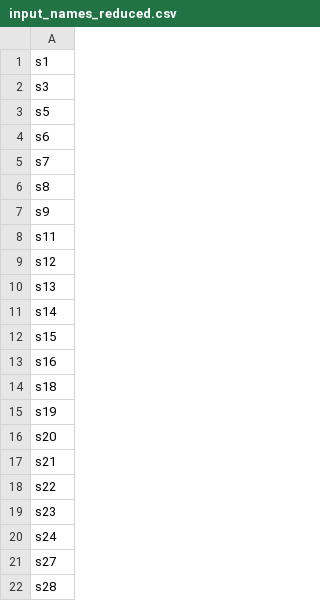
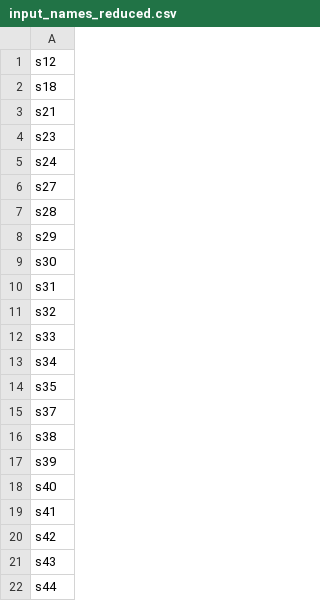
Before and after one commit to Gredore/Research_Project, a CSV file: PyCharm_project/input_names_reduced.csv, drawn as a sheet; only a part is shown; the shorter side is filled out with more unchanged rows.

```diff
--- a/PyCharm_project/input_names_reduced.csv
+++ b/PyCharm_project/input_names_reduced.csv
@@ -1,19 +1,4 @@
-s1
-s3
-s5
-s6
-s7
-s8
-s9
-s11
 s12
-s13
-s14
-s15
-s16
 s18
-s19
-s20
 s21
-s22
 s23
```
Also changed, not shown: 1 other file.
